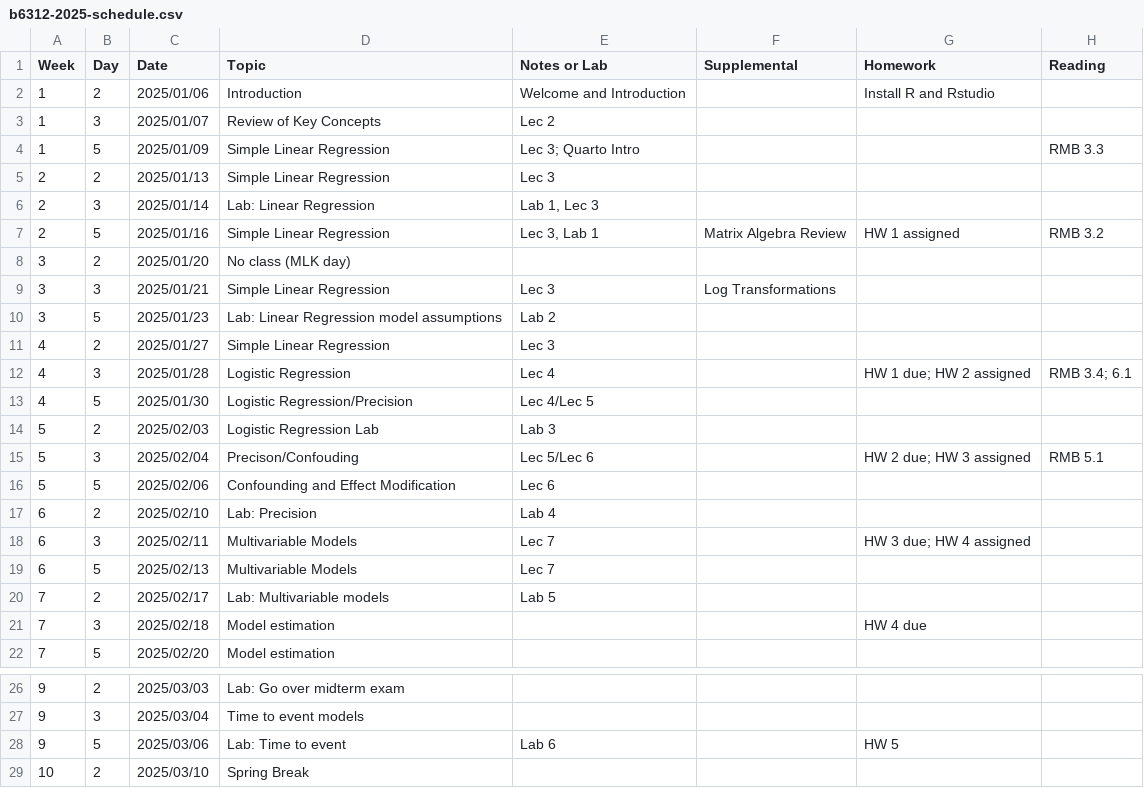
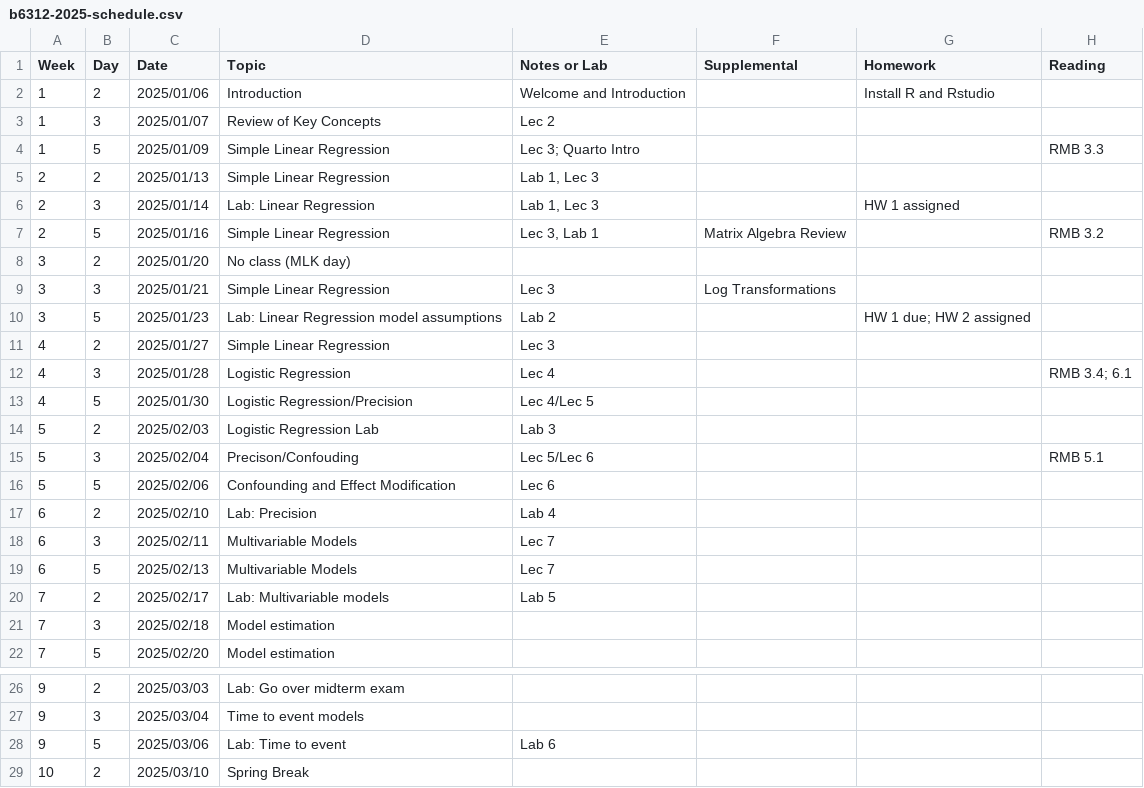
Before and after one commit to ChrisSl789/modern-regression, a CSV file: b6312-2025-schedule.csv, drawn as a sheet; only a part is shown, gaps mark what is left out.

Commit message:
Update schedule with HW1

```diff
--- a/b6312-2025-schedule.csv
+++ b/b6312-2025-schedule.csv
@@ -4,19 +4,19 @@ Week,Day,Date,Topic,"Notes or Lab",Supplemental,Homework,Reading
 1,5,2025/01/09,"Simple Linear Regression","Lec 3; Quarto Intro",,,"RMB 3.3"
-2,2,2025/01/13,"Simple Linear Regression","Lec 3 ",,,
-2,3,2025/01/14,"Lab: Linear Regression","Lab 1, Lec 3",,,
-2,5,2025/01/16,"Simple Linear Regression","Lec 3, Lab 1","Matrix Algebra Review","HW 1 assigned","RMB 3.2"
+2,2,2025/01/13,"Simple Linear Regression","Lab 1, Lec 3",,,
+2,3,2025/01/14,"Lab: Linear Regression","Lab 1, Lec 3",,"HW 1 assigned",
+2,5,2025/01/16,"Simple Linear Regression","Lec 3, Lab 1","Matrix Algebra Review",,"RMB 3.2"
 3,2,2025/01/20,"No class (MLK day)",,,,
 3,3,2025/01/21,"Simple Linear Regression","Lec 3","Log Transformations",,
-3,5,2025/01/23,"Lab: Linear Regression model assumptions","Lab 2",,,
+3,5,2025/01/23,"Lab: Linear Regression model assumptions","Lab 2",,"HW 1 due; HW 2 assigned",
 4,2,2025/01/27,"Simple Linear Regression","Lec 3",,,
-4,3,2025/01/28,"Logistic Regression","Lec 4",,"HW 1 due; HW 2 assigned","RMB 3.4; 6.1"
+4,3,2025/01/28,"Logistic Regression","Lec 4",,,"RMB 3.4; 6.1"
 4,5,2025/01/30,"Logistic Regression/Precision","Lec 4/Lec 5",,,
 5,2,2025/02/03,"Logistic Regression Lab","Lab 3",,,
-5,3,2025/02/04,Precison/Confouding,"Lec 5/Lec 6",,"HW 2 due; HW 3 assigned","RMB 5.1"
+5,3,2025/02/04,Precison/Confouding,"Lec 5/Lec 6",,,"RMB 5.1"
 5,5,2025/02/06,"Confounding and Effect Modification","Lec 6",,,
 6,2,2025/02/10,"Lab: Precision","Lab 4",,,
-6,3,2025/02/11,"Multivariable Models","Lec 7",,"HW 3 due; HW 4 assigned",
+6,3,2025/02/11,"Multivariable Models","Lec 7",,,
 6,5,2025/02/13,"Multivariable Models","Lec 7",,,
 7,2,2025/02/17,"Lab: Multivariable models","Lab 5",,,
-7,3,2025/02/18,"Model estimation",,,"HW 4 due",
+7,3,2025/02/18,"Model estimation",,,,
 7,5,2025/02/20,"Model estimation",,,,
@@ -27,3 +27,3 @@ Week,Day,Date,Topic,"Notes or Lab",Supplemental,Homework,Reading
 9,3,2025/03/04,"Time to event models",,,,
-9,5,2025/03/06,"Lab: Time to event","Lab 6",,"HW 5 ",
+9,5,2025/03/06,"Lab: Time to event","Lab 6",,,
 10,2,2025/03/10,"Spring Break",,,,
```
Also changed, not shown: 8 other files.
